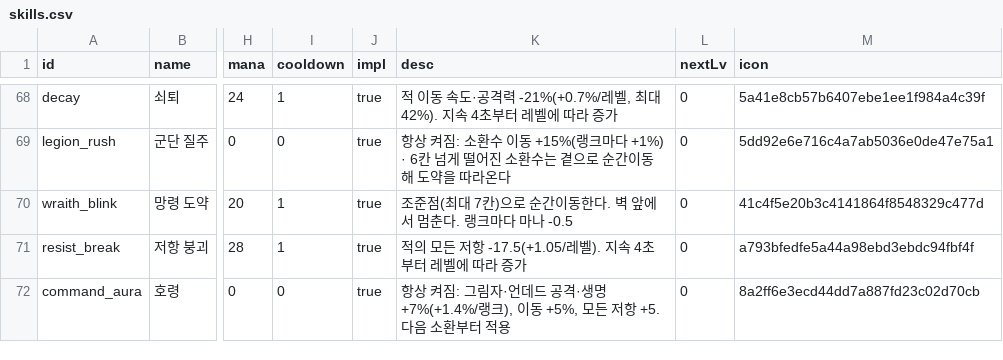
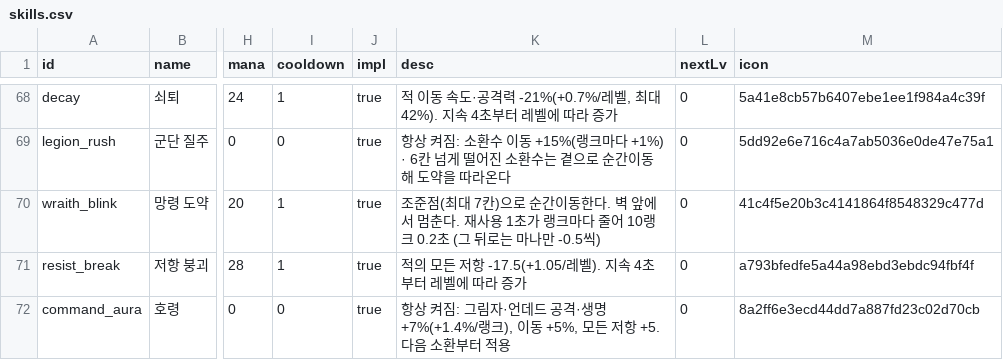
Before and after one commit to mogoshop/catch-and-keep, a CSV file: data/skills.csv, drawn as a sheet; only a part is shown, gaps mark what is left out; the diff names each change by its address in the sheet, - before the commit and + after, or states it on an @@ line.

```diff
--- a/data/skills.csv
+++ b/data/skills.csv
-K70 (desc): …멈춘다. 랭크마다 마나 -0.5
+K70 (desc): …멈춘다. 재사용 1초가 랭크마다 줄어 10랭크 0.2초 (그 뒤로는 마나만 -0.5씩)
```
Also changed, not shown: 4 other files.
